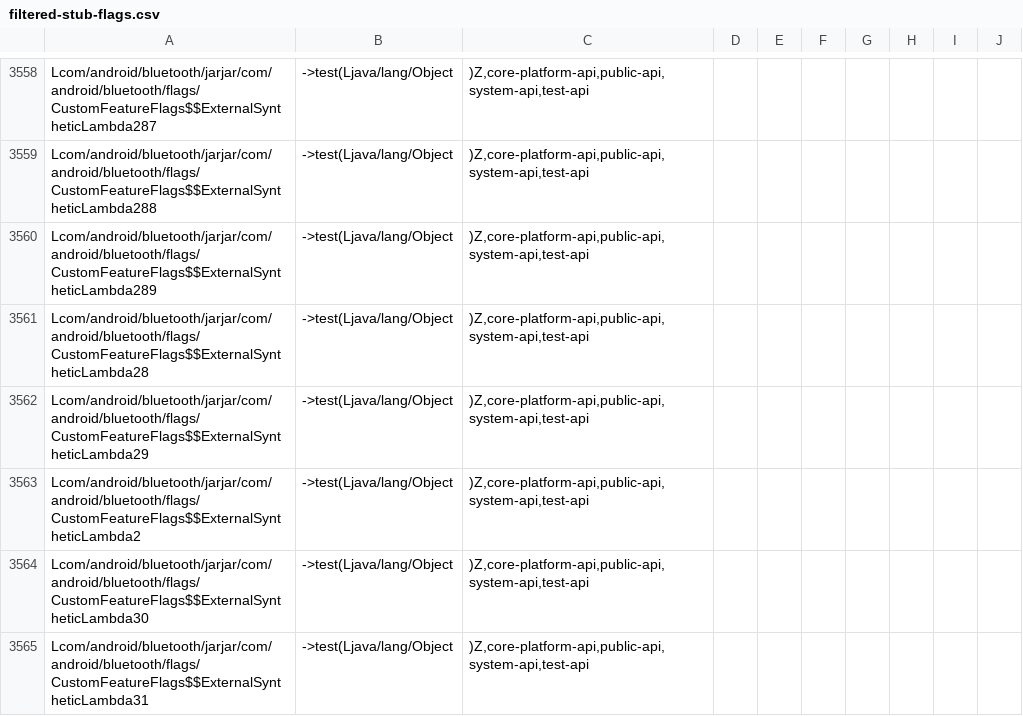
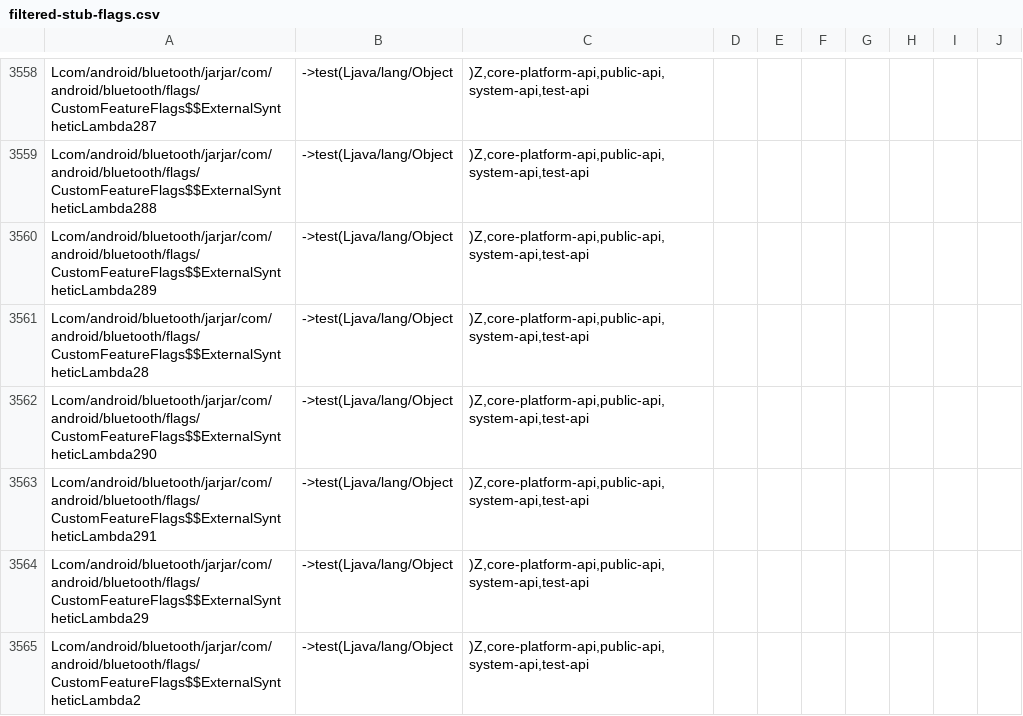
Before and after one commit to msft-mirror-aosp/platform.prebuilts.module_sdk.Bluetooth, a CSV file: current/hiddenapi/filtered-stub-flags.csv, drawn as a sheet; only a part is shown, gaps mark what is left out; the shorter side is filled out with more unchanged rows; the diff names each change by its address in the sheet, - before the commit and + after, or states it on an @@ line.

Commit message:
DO NOT MERGE: Drop prebuilt files to android source tree.
The following files have been updated as part of this change:

current/Android.bp
current/snapshot-creation-build-number.txt
current/compat_configs/framework-bluetooth-compat-config/framework-bluetooth-compat-config_meta.xml
current/compat_configs/bluetoothapk-platform-compat-config/bluetoothapk-platform-compat-config_meta.xml
current/compat_configs/bluetooth-compat-config/bluetooth-compat-config_meta.xml
current/java_systemserver_libs/snapshot/jars/are/invalid/service-bluetooth.jar
current/hiddenapi/annotation-flags.csv
current/hiddenapi/filtered-flags.csv
current/hiddenapi/filtered-stub-flags.csv
current/hiddenapi/hiddenapi-max-target-r-low-priority.txt
current/hiddenapi/hiddenapi-unsupported.txt
current/hiddenapi/index.csv
current/hiddenapi/metadata.csv
current/hiddenapi/signature-patterns.csv
current/licenses/build/soong/licenses/LICENSE
current/licenses/build/soong/licenses/opensourcerequest
current/sdk_library/system/framework-bluetooth-removed.txt
current/sdk_library/system/framework-bluetooth-stubs.jar
current/sdk_library/system/framework-bluetooth.srcjar
current/sdk_library/system/framework-bluetooth.txt
current/sdk_library/system/framework-bluetooth_annotations.zip
current/sdk_library/public/framework-bluetooth-removed.txt
current/sdk_library/public/framework-bluetooth-stubs.jar
current/sdk_library/public/framework-bluetooth.srcjar
current/sdk_library/public/framework-bluetooth.txt
current/sdk_library/public/framework-bluetooth_annotations.zip
current/sdk_library/module-lib/framework-bluetooth-removed.txt
current/sdk_library/module-lib/framework-bluetooth-stubs.jar
current/sdk_library/module-lib/framework-bluetooth.srcjar
current/sdk_library/module-lib/framework-bluetooth.txt
current/sdk_library/module-lib/framework-bluetooth_annotations.zip

Built here: ab/13996447

This build IS suitable for public release.

The change is generated with prebuilt drop tool.

Test: presubmit
Bug: 441374856
Flag: build.RELEASE_APEX_CONTRIBUTIONS_BLUETOOTH
Change-Id: I96bd501d04026007ce3c13591df6b79b06f371f6

```diff
--- a/current/hiddenapi/filtered-stub-flags.csv
+++ b/current/hiddenapi/filtered-stub-flags.csv
+row 3562: Lcom/android/bluetooth/jarjar/com/android/bluetooth/flags/CustomFeatureFlags$$ExternalSyntheticLambda290 | ->test(Ljava/lang/Object | )Z,core-platform-api,public-api,system-api,test-api
+row 3563: Lcom/android/bluetooth/jarjar/com/android/bluetooth/flags/CustomFeatureFlags$$ExternalSyntheticLambda291 | ->test(Ljava/lang/Object | )Z,core-platform-api,public-api,system-api,test-api
```
Also changed, not shown: current/hiddenapi/filtered-flags.csv, 2 other files.
